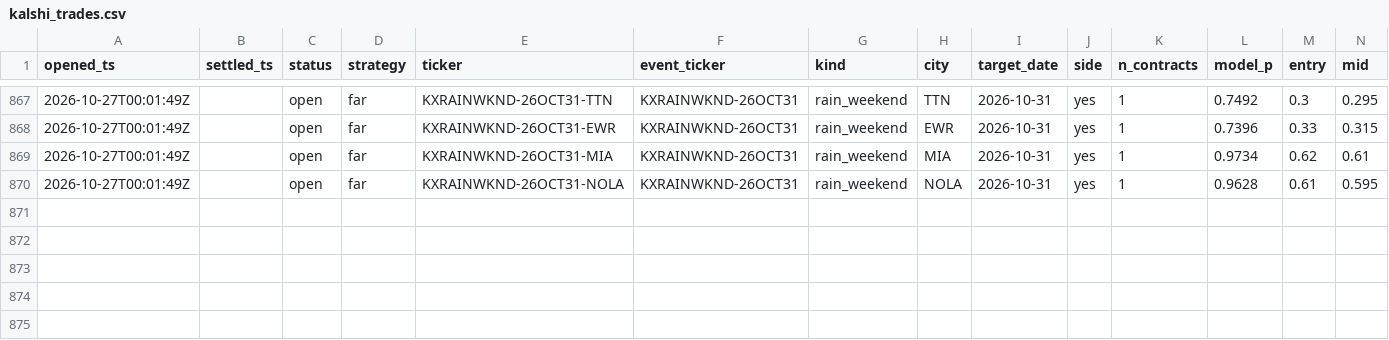
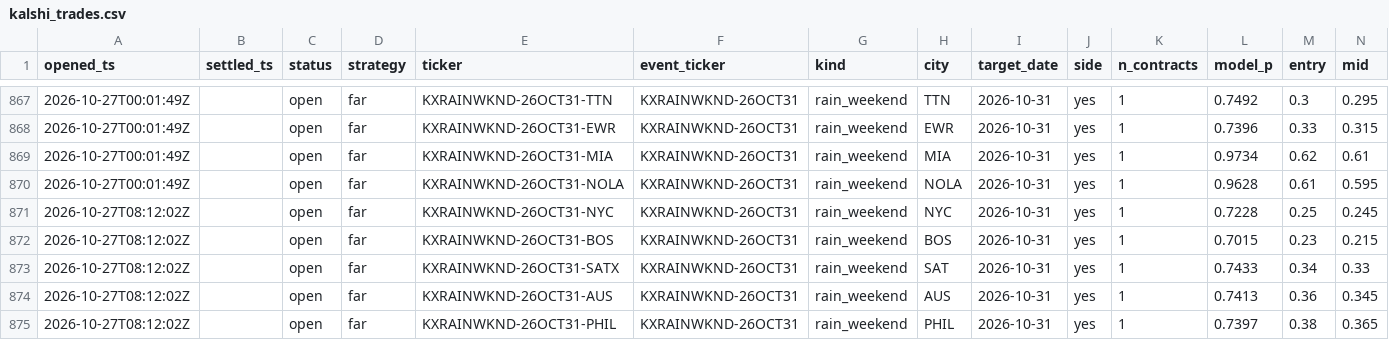
Before and after one commit to JakeA02/EduardoSaverin, a CSV file: data/paper/kalshi_trades.csv, drawn as a sheet; only a part is shown, gaps mark what is left out; rows hold the shown columns only; the diff names each change by its address in the sheet, - before the commit and + after, or states it on an @@ line.

```diff
--- a/data/paper/kalshi_trades.csv
+++ b/data/paper/kalshi_trades.csv
+row 871: 2026-10-27T08:12:02Z |  | open | far | KXRAINWKND-26OCT31-NYC | KXRAINWKND-26OCT31 | rain_weekend | NYC | 2026-10-31 | yes | 1 | 0.7228 | 0.25 | 0.245
+row 872: 2026-10-27T08:12:02Z |  | open | far | KXRAINWKND-26OCT31-BOS | KXRAINWKND-26OCT31 | rain_weekend | BOS | 2026-10-31 | yes | 1 | 0.7015 | 0.23 | 0.215
+row 873: 2026-10-27T08:12:02Z |  | open | far | KXRAINWKND-26OCT31-SATX | KXRAINWKND-26OCT31 | rain_weekend | SAT | 2026-10-31 | yes | 1 | 0.7433 | 0.34 | 0.33
+row 874: 2026-10-27T08:12:02Z |  | open | far | KXRAINWKND-26OCT31-AUS | KXRAINWKND-26OCT31 | rain_weekend | AUS | 2026-10-31 | yes | 1 | 0.7413 | 0.36 | 0.345
+row 875: 2026-10-27T08:12:02Z |  | open | far | KXRAINWKND-26OCT31-PHIL | KXRAINWKND-26OCT31 | rain_weekend | PHIL | 2026-10-31 | yes | 1 | 0.7397 | 0.38 | 0.365
```
Also changed, not shown: 7 other files.
